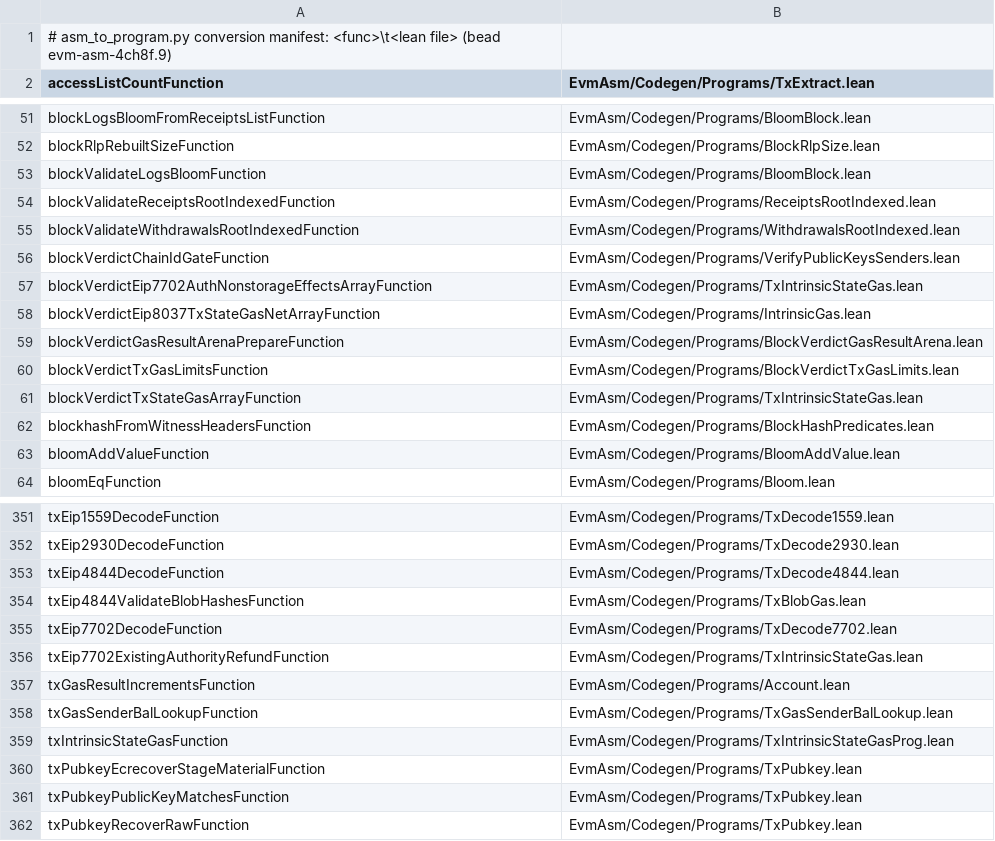
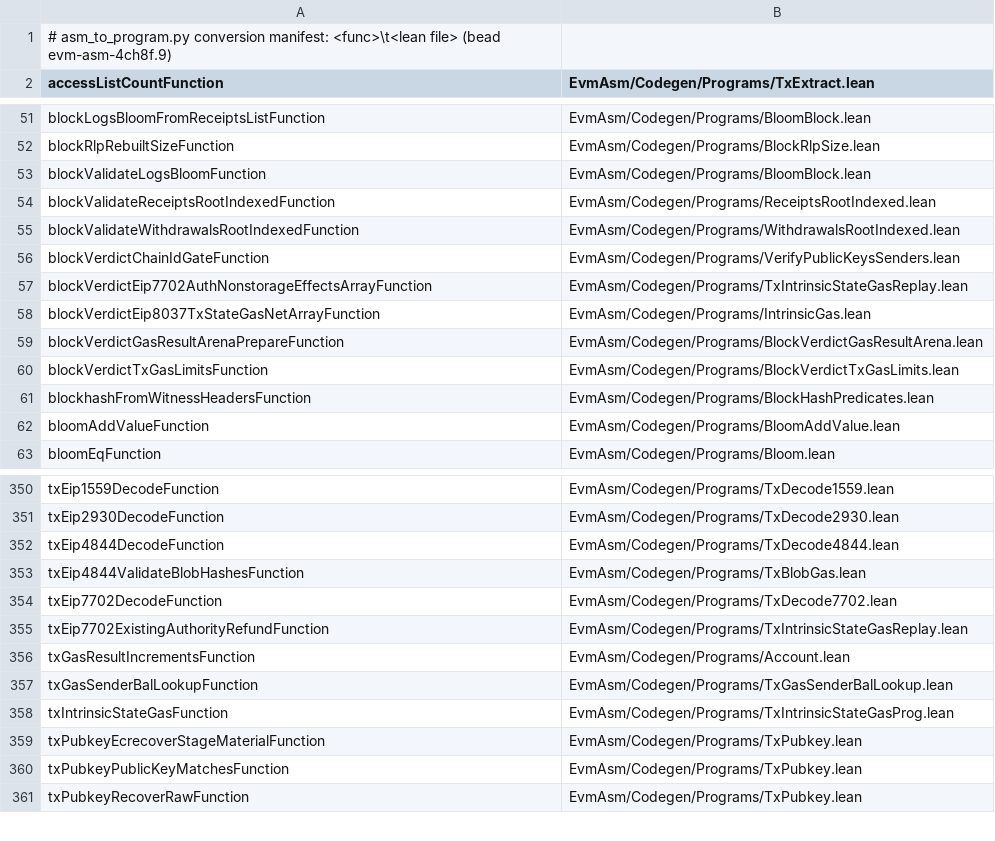
Before and after one commit to Verified-zkEVM/evm-asm, a TSV file: scripts/asm-fixtures/MANIFEST.tsv, drawn as a sheet; only a part is shown, gaps mark what is left out.

```diff
--- a/scripts/asm-fixtures/MANIFEST.tsv
+++ b/scripts/asm-fixtures/MANIFEST.tsv
@@ -56,3 +56,3 @@ blockValidateWithdrawalsRootIndexedFunction	EvmAsm/Codegen/Programs/WithdrawalsR
 blockVerdictChainIdGateFunction	EvmAsm/Codegen/Programs/VerifyPublicKeysSenders.lean
-blockVerdictEip7702AuthNonstorageEffectsArrayFunction	EvmAsm/Codegen/Programs/TxIntrinsicStateGas.lean
+blockVerdictEip7702AuthNonstorageEffectsArrayFunction	EvmAsm/Codegen/Programs/TxIntrinsicStateGasReplay.lean
 blockVerdictEip8037TxStateGasNetArrayFunction	EvmAsm/Codegen/Programs/IntrinsicGas.lean
@@ -60,3 +60,2 @@ blockVerdictGasResultArenaPrepareFunction	EvmAsm/Codegen/Programs/BlockVerdictGa
 blockVerdictTxGasLimitsFunction	EvmAsm/Codegen/Programs/BlockVerdictTxGasLimits.lean
-blockVerdictTxStateGasArrayFunction	EvmAsm/Codegen/Programs/TxIntrinsicStateGas.lean
 blockhashFromWitnessHeadersFunction	EvmAsm/Codegen/Programs/BlockHashPredicates.lean
@@ -355,3 +354,3 @@ txEip4844ValidateBlobHashesFunction	EvmAsm/Codegen/Programs/TxBlobGas.lean
 txEip7702DecodeFunction	EvmAsm/Codegen/Programs/TxDecode7702.lean
-txEip7702ExistingAuthorityRefundFunction	EvmAsm/Codegen/Programs/TxIntrinsicStateGas.lean
+txEip7702ExistingAuthorityRefundFunction	EvmAsm/Codegen/Programs/TxIntrinsicStateGasReplay.lean
 txGasResultIncrementsFunction	EvmAsm/Codegen/Programs/Account.lean
```
Also changed, not shown: scripts/asm-fixtures/symbol-addresses.tsv, 12 other files.
